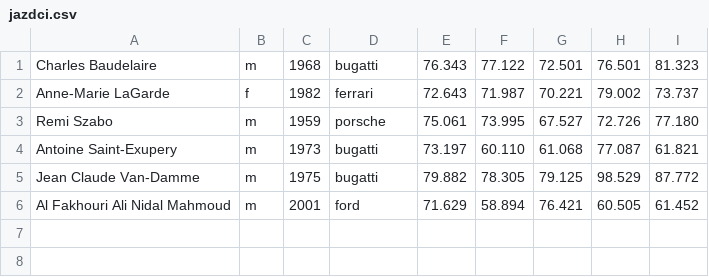
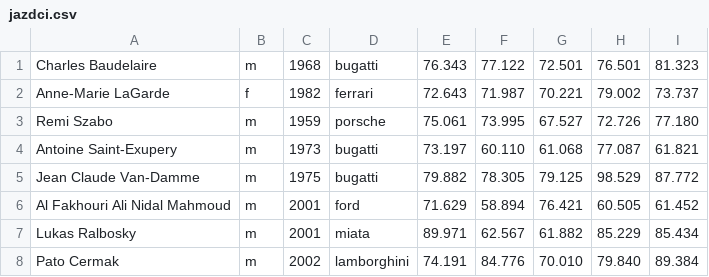
Before and after one commit to Erp7441/FIIT_ZPRPR_Jazdci, a CSV file: jazdci.csv, drawn as a sheet.

```diff
--- a/jazdci.csv
+++ b/jazdci.csv
@@ -6 +6,3 @@ Jean Claude Van-Damme;m;1975;bugatti;79.882;78.305;79.125;98.529;87.772
 Al Fakhouri Ali Nidal Mahmoud;m;2001;ford;71.629;58.894;76.421;60.505;61.452
+Lukas Ralbosky;m;2001;miata;89.971;62.567;61.882;85.229;85.434
+Pato Cermak;m;2002;lamborghini;74.191;84.776;70.010;79.840;89.384
```
Also changed, not shown: 3 other files.
